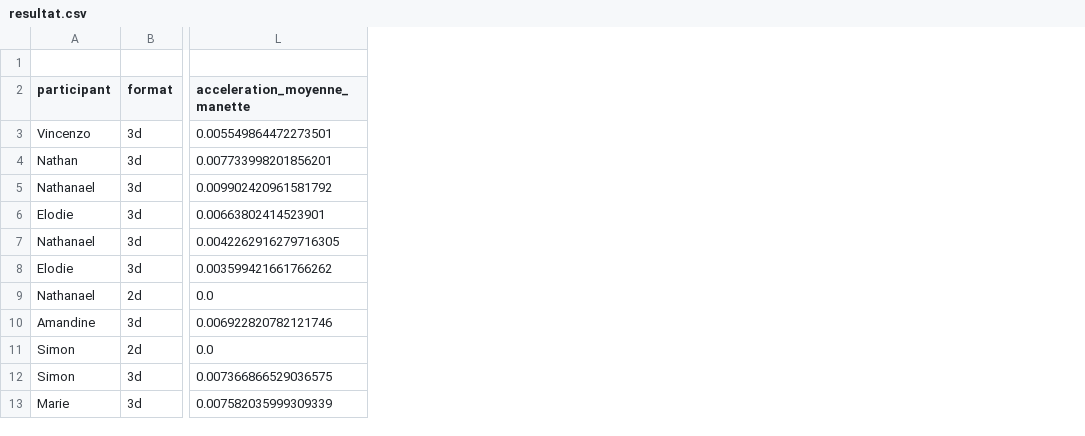
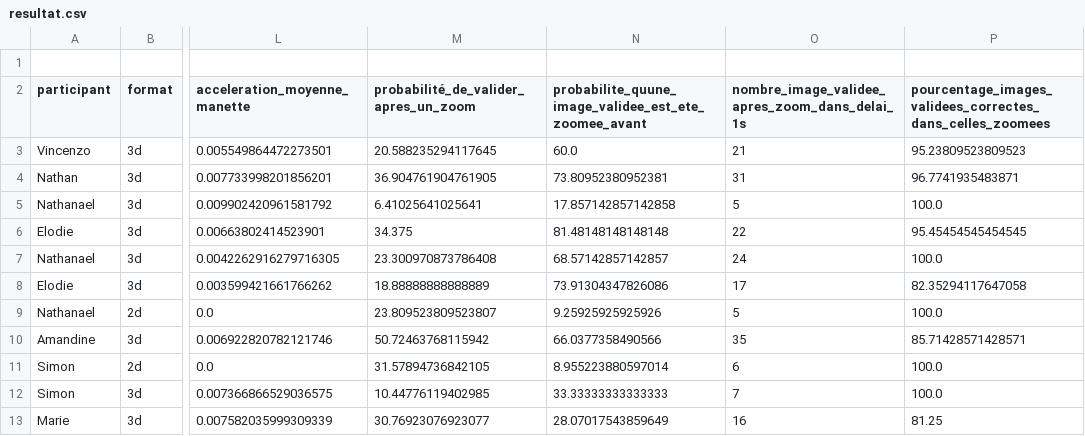
Before and after one commit to 4l3x4ndre/TX_data_analysis, a CSV file: resultat.csv, drawn as a sheet; only a part is shown, gaps mark what is left out; the diff names each change by its address in the sheet, - before the commit and + after, or states it on an @@ line.

```diff
--- a/resultat.csv
+++ b/resultat.csv
+column M, rows 2-13: probabilité_de_valider_apres_un_zoom | 20.588235294117645 | 36.904761904761905 | 6.41025641025641 | 34.375 | 23.300970873786408 | 18.88888888888889 | 23.809523809523807 | 50.72463768115942 | 31.57894736842105 | 10.44776119402985 | 30.76923076923077
+column N, rows 2-13: probabilite_quune_image_validee_est_ete_zoomee_avant | 60.0 | 73.80952380952381 | 17.857142857142858 | 81.48148148148148 | 68.57142857142857 | 73.91304347826086 | 9.25925925925926 | 66.0377358490566 | 8.955223880597014 | 33.33333333333333 | 28.07017543859649
+column O, rows 2-13: nombre_image_validee_apres_zoom_dans_delai_1s | 21 | 31 | 5 | 22 | 24 | 17 | 5 | 35 | 6 | 7 | 16
+column P, rows 2-13: pourcentage_images_validees_correctes_dans_celles_zoomees | 95.23809523809523 | 96.7741935483871 | 100.0 | 95.45454545454545 | 100.0 | 82.35294117647058 | 100.0 | 85.71428571428571 | 100.0 | 100.0 | 81.25
```
Also changed, not shown: 10 other files.
